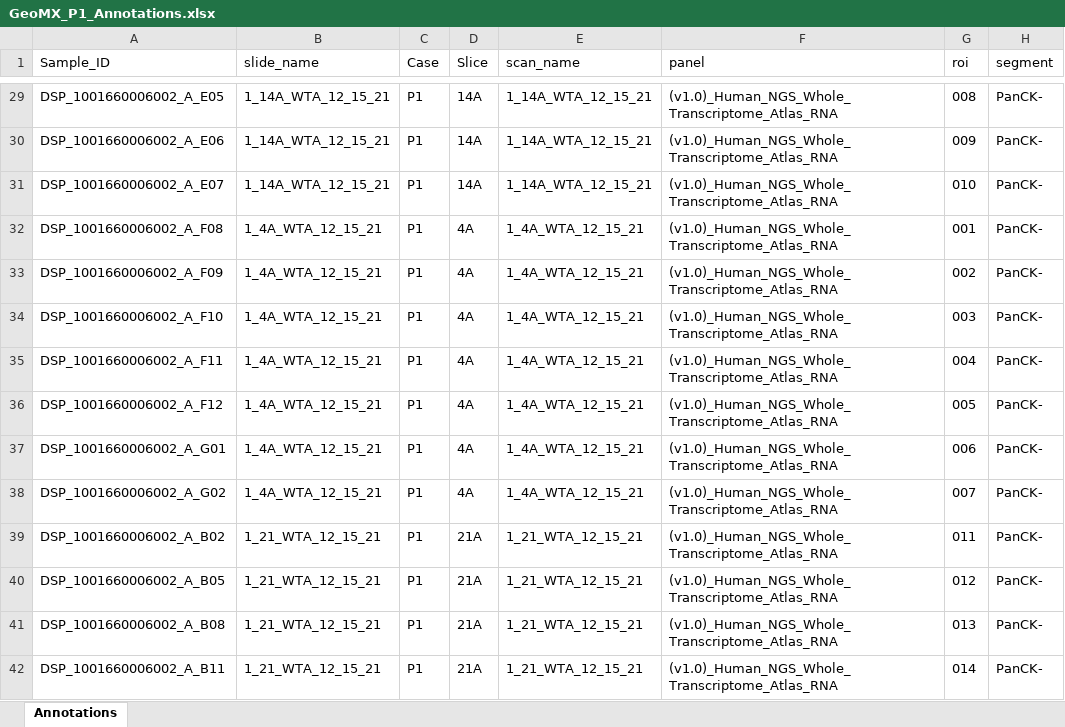
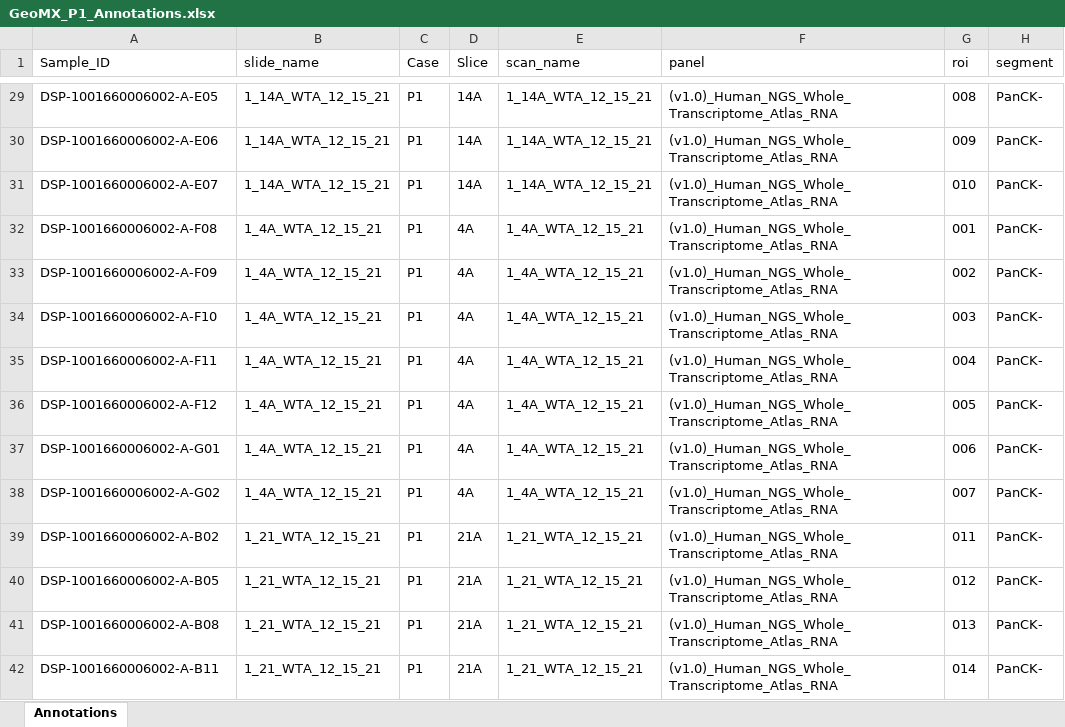
Before and after one commit to HeatherKates/GeoMX_Analysis, an Excel workbook: Example_Data/GeoMX_P1_Annotations.xlsx, sheet Annotations, drawn as a sheet; only a part is shown, gaps mark what is left out; values as stored, in another font and other column widths than the file's, no borders; the diff covers the shown part only; the diff names each change by its address in the sheet, - before the commit and + after, or states it on an @@ line.

```diff
--- a/Example_Data/GeoMX_P1_Annotations.xlsx (sheet Annotations)
+++ b/Example_Data/GeoMX_P1_Annotations.xlsx (sheet Annotations)
-A29 (Sample_ID): DSP_1001660006002_A_E05
+A29 (Sample_ID): DSP-1001660006002-A-E05
-A30 (Sample_ID): DSP_1001660006002_A_E06
+A30 (Sample_ID): DSP-1001660006002-A-E06
-A31 (Sample_ID): DSP_1001660006002_A_E07
+A31 (Sample_ID): DSP-1001660006002-A-E07
-A32 (Sample_ID): DSP_1001660006002_A_F08
+A32 (Sample_ID): DSP-1001660006002-A-F08
-A33 (Sample_ID): DSP_1001660006002_A_F09
+A33 (Sample_ID): DSP-1001660006002-A-F09
-A34 (Sample_ID): DSP_1001660006002_A_F10
+A34 (Sample_ID): DSP-1001660006002-A-F10
-A35 (Sample_ID): DSP_1001660006002_A_F11
+A35 (Sample_ID): DSP-1001660006002-A-F11
-A36 (Sample_ID): DSP_1001660006002_A_F12
+A36 (Sample_ID): DSP-1001660006002-A-F12
-A37 (Sample_ID): DSP_1001660006002_A_G01
+A37 (Sample_ID): DSP-1001660006002-A-G01
-A38 (Sample_ID): DSP_1001660006002_A_G02
+A38 (Sample_ID): DSP-1001660006002-A-G02
-A39 (Sample_ID): DSP_1001660006002_A_B02
+A39 (Sample_ID): DSP-1001660006002-A-B02
-A40 (Sample_ID): DSP_1001660006002_A_B05
+A40 (Sample_ID): DSP-1001660006002-A-B05
-A41 (Sample_ID): DSP_1001660006002_A_B08
+A41 (Sample_ID): DSP-1001660006002-A-B08
-A42 (Sample_ID): DSP_1001660006002_A_B11
+A42 (Sample_ID): DSP-1001660006002-A-B11
```
Also changed, not shown: 72 edited cells elsewhere in this sheet, 4 other files.
